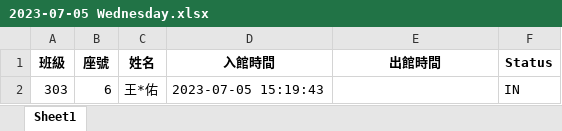
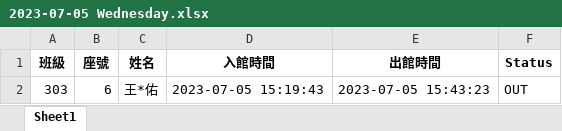
Before and after one commit to ahsnccu-cim/lib-AMS, an Excel workbook: 2023-07-05 Wednesday.xlsx, sheet Sheet1, drawn as a sheet; values as stored, in another font and other column widths than the file's, no borders; the diff names each change by its address in the sheet, - before the commit and + after, or states it on an @@ line.

Commit message:
2023-07-05 Wednesday, 16:35:30 Auto Push

```diff
--- a/2023-07-05 Wednesday.xlsx (sheet Sheet1)
+++ b/2023-07-05 Wednesday.xlsx (sheet Sheet1)
-E2 (出館時間): (empty)
+E2 (出館時間): 2023-07-05 15:43:23
-F2 (Status): IN
+F2 (Status): OUT
```
Also changed, not shown: 1 other file.
